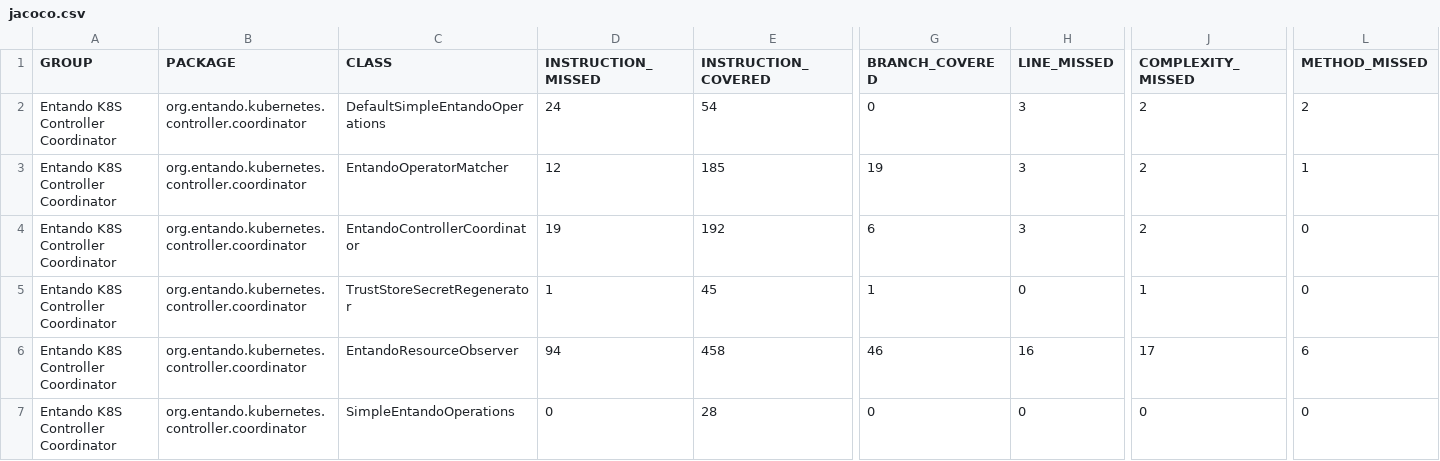
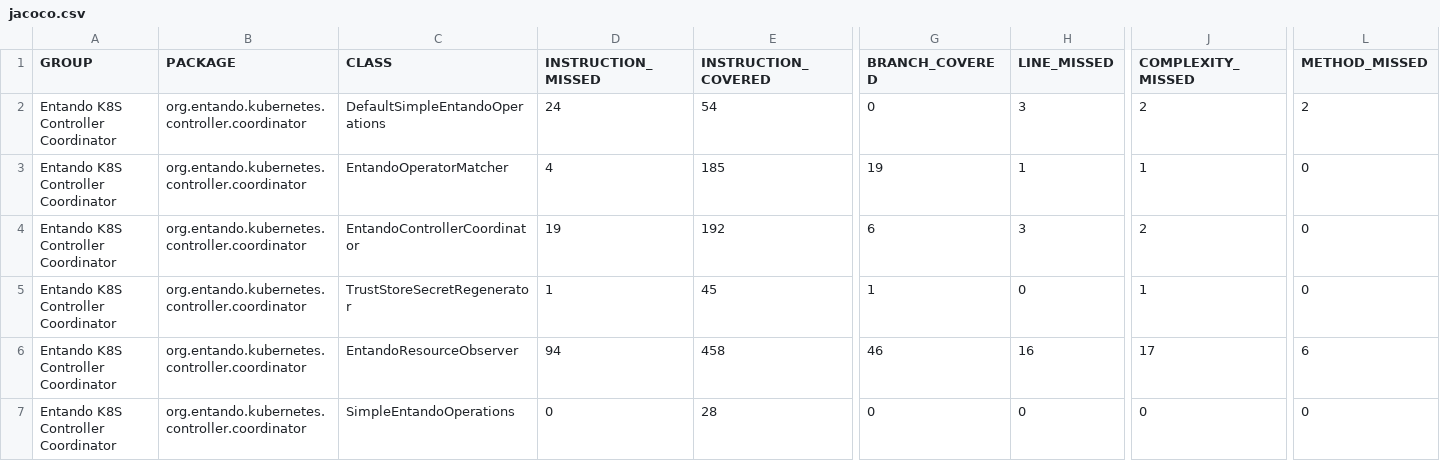
Before and after one commit to entando-k8s/devops-results-06-07-2021, a CSV file: entando-k8s-controller-coordinator/PR-74/jacoco/jacoco.csv, drawn as a sheet; only a part is shown, gaps mark what is left out; the diff names each change by its address in the sheet, - before the commit and + after, or states it on an @@ line.

Commit message:
Publishing files for path entando-k8s-controller-coordinator/PR-74

```diff
--- a/entando-k8s-controller-coordinator/PR-74/jacoco/jacoco.csv
+++ b/entando-k8s-controller-coordinator/PR-74/jacoco/jacoco.csv
-D3 (INSTRUCTION_MISSED): 12
+D3 (INSTRUCTION_MISSED): 4
-H3 (LINE_MISSED): 3
+H3 (LINE_MISSED): 1
-J3 (COMPLEXITY_MISSED): 2
+J3 (COMPLEXITY_MISSED): 1
-L3 (METHOD_MISSED): 1
+L3 (METHOD_MISSED): 0
```
Also changed, not shown: 21 other files.
